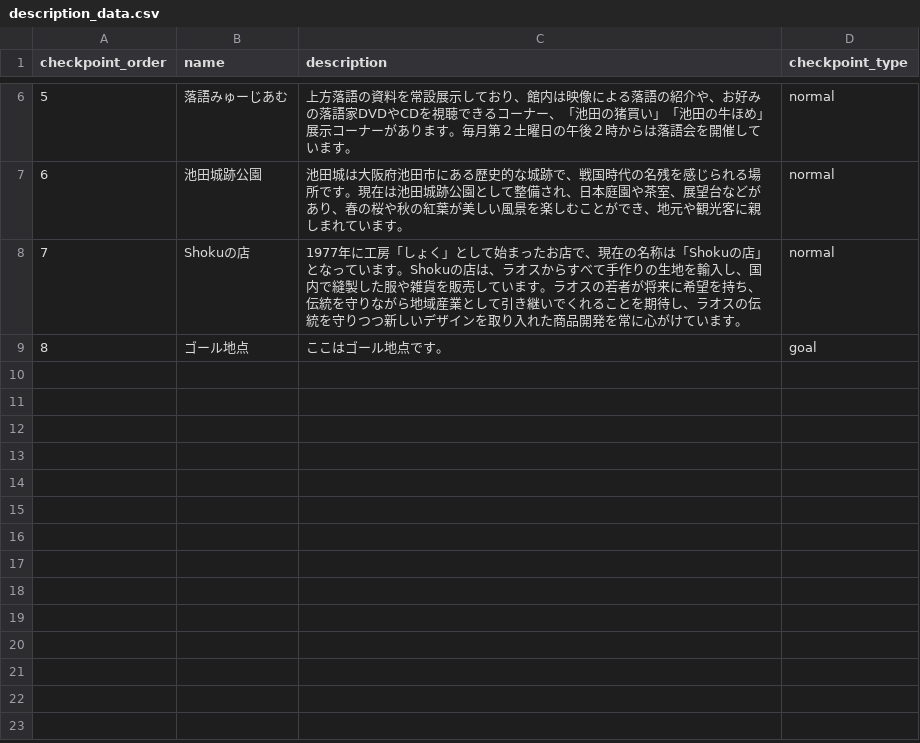
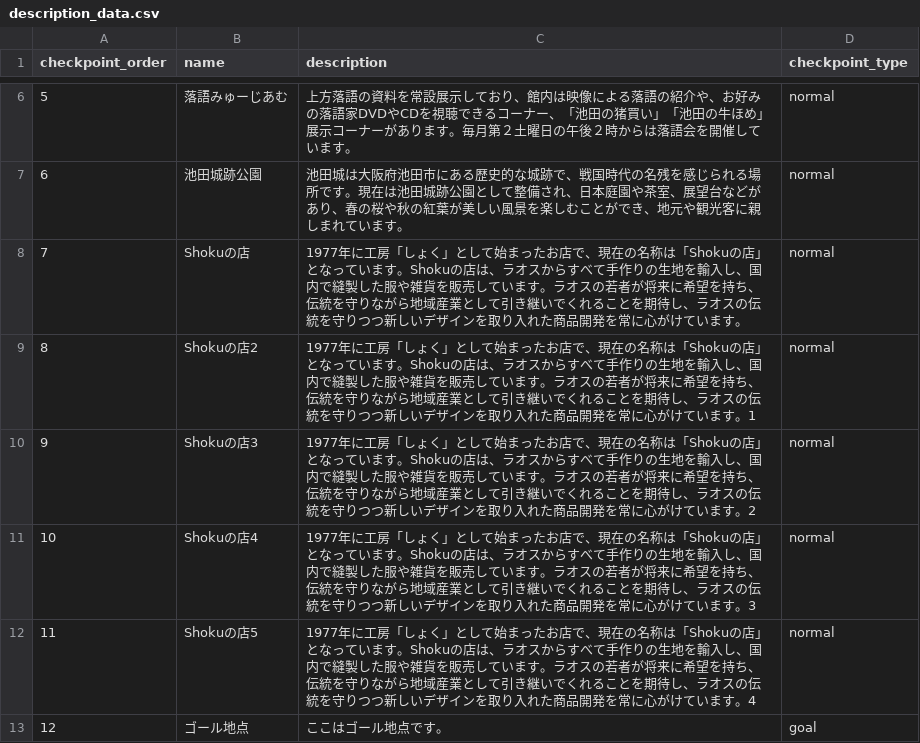
Before and after one commit to aya-1234/oc_stamp_rally, a CSV file: app/description_data.csv, drawn as a sheet; only a part is shown, gaps mark what is left out; addresses are those after the commit; the diff names each change by its address in the sheet, - before the commit and + after, or states it on an @@ line.

Commit message:
チェックポイントCSVをアップロード

```diff
--- a/app/description_data.csv
+++ b/app/description_data.csv
+row 9: 8 | Shokuの店2 | 1977年に工房「しょく」として始まったお店で、現在の名称は「Shokuの店」となっています。Shokuの店は、ラオスからすべて手作りの生地を輸入し、国内で縫製した服や雑貨を販売しています。ラオスの若者が将来に希望を持ち、伝統を守りながら地域産業として引き継いでくれることを期待し、ラオスの伝統を守りつつ新しいデザインを取り入れた商品開発を常に心がけています。1 | normal
+row 10: 9 | Shokuの店3 | 1977年に工房「しょく」として始まったお店で、現在の名称は「Shokuの店」となっています。Shokuの店は、ラオスからすべて手作りの生地を輸入し、国内で縫製した服や雑貨を販売しています。ラオスの若者が将来に希望を持ち、伝統を守りながら地域産業として引き継いでくれることを期待し、ラオスの伝統を守りつつ新しいデザインを取り入れた商品開発を常に心がけています。2 | normal
+row 11: 10 | Shokuの店4 | 1977年に工房「しょく」として始まったお店で、現在の名称は「Shokuの店」となっています。Shokuの店は、ラオスからすべて手作りの生地を輸入し、国内で縫製した服や雑貨を販売しています。ラオスの若者が将来に希望を持ち、伝統を守りながら地域産業として引き継いでくれることを期待し、ラオスの伝統を守りつつ新しいデザインを取り入れた商品開発を常に心がけています。3 | normal
+row 12: 11 | Shokuの店5 | 1977年に工房「しょく」として始まったお店で、現在の名称は「Shokuの店」となっています。Shokuの店は、ラオスからすべて手作りの生地を輸入し、国内で縫製した服や雑貨を販売しています。ラオスの若者が将来に希望を持ち、伝統を守りながら地域産業として引き継いでくれることを期待し、ラオスの伝統を守りつつ新しいデザインを取り入れた商品開発を常に心がけています。4 | normal
@@ column A (checkpoint_order) renumbered from row 13 down @@
```
